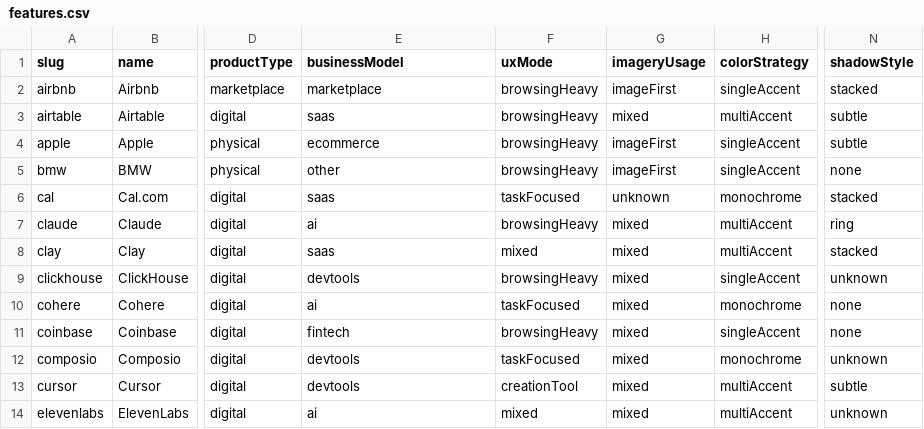
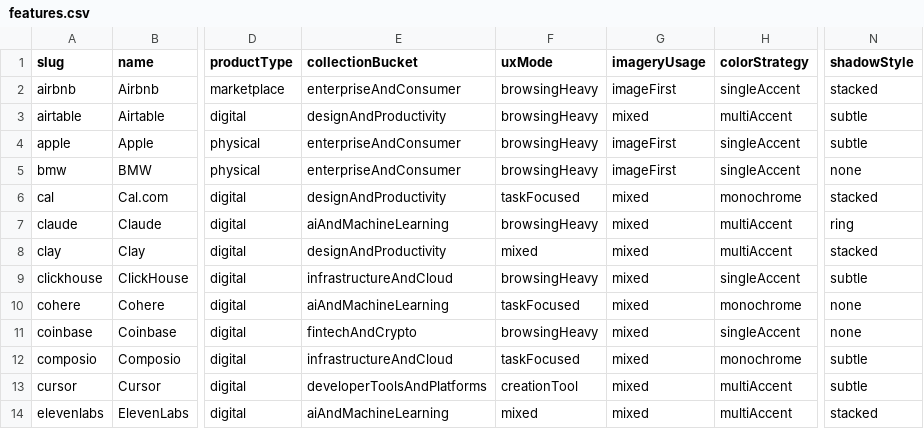
Before and after one commit to thejellyshroom/design-system-analysis, a CSV file: analysis/features.csv, drawn as a sheet; only a part is shown, gaps mark what is left out; the diff covers the shown part only; the diff names each change by its address in the sheet, - before the commit and + after, or states it on an @@ line.

Commit message:
Refactor analysis structure: replace 'businessModel' with 'collectionBucket' across various files, update README for design system analysis, and enhance feature analysis documentation. Adjusted references in code and data files to reflect new categorization.

```diff
--- a/analysis/features.csv
+++ b/analysis/features.csv
-E1: businessModel
+E1: collectionBucket
-E2 (collectionBucket): marketplace
+E2 (collectionBucket): enterpriseAndConsumer
-E3 (collectionBucket): saas
+E3 (collectionBucket): designAndProductivity
-E4 (collectionBucket): ecommerce
+E4 (collectionBucket): enterpriseAndConsumer
-E5 (collectionBucket): other
+E5 (collectionBucket): enterpriseAndConsumer
-E6 (collectionBucket): saas
+E6 (collectionBucket): designAndProductivity
-G6 (imageryUsage): unknown
+G6 (imageryUsage): mixed
-E7 (collectionBucket): ai
+E7 (collectionBucket): aiAndMachineLearning
-E8 (collectionBucket): saas
+E8 (collectionBucket): designAndProductivity
-E9 (collectionBucket): devtools
+E9 (collectionBucket): infrastructureAndCloud
-N9 (shadowStyle): unknown
+N9 (shadowStyle): subtle
-E10 (collectionBucket): ai
+E10 (collectionBucket): aiAndMachineLearning
-E11 (collectionBucket): fintech
+E11 (collectionBucket): fintechAndCrypto
-E12 (collectionBucket): devtools
+E12 (collectionBucket): infrastructureAndCloud
-N12 (shadowStyle): unknown
+N12 (shadowStyle): subtle
-E13 (collectionBucket): devtools
+E13 (collectionBucket): developerToolsAndPlatforms
-E14 (collectionBucket): ai
+E14 (collectionBucket): aiAndMachineLearning
-N14 (shadowStyle): unknown
+N14 (shadowStyle): stacked
```
Also changed, not shown: 47 edited cells elsewhere in this file, analysis/clusters.csv, 11 other files.
